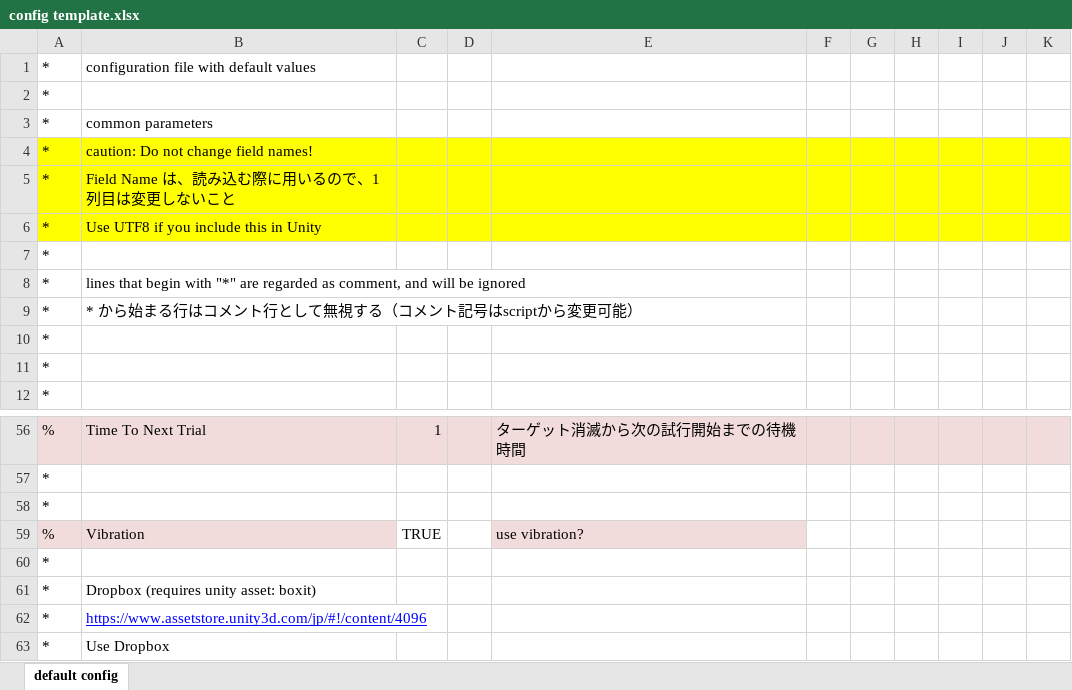
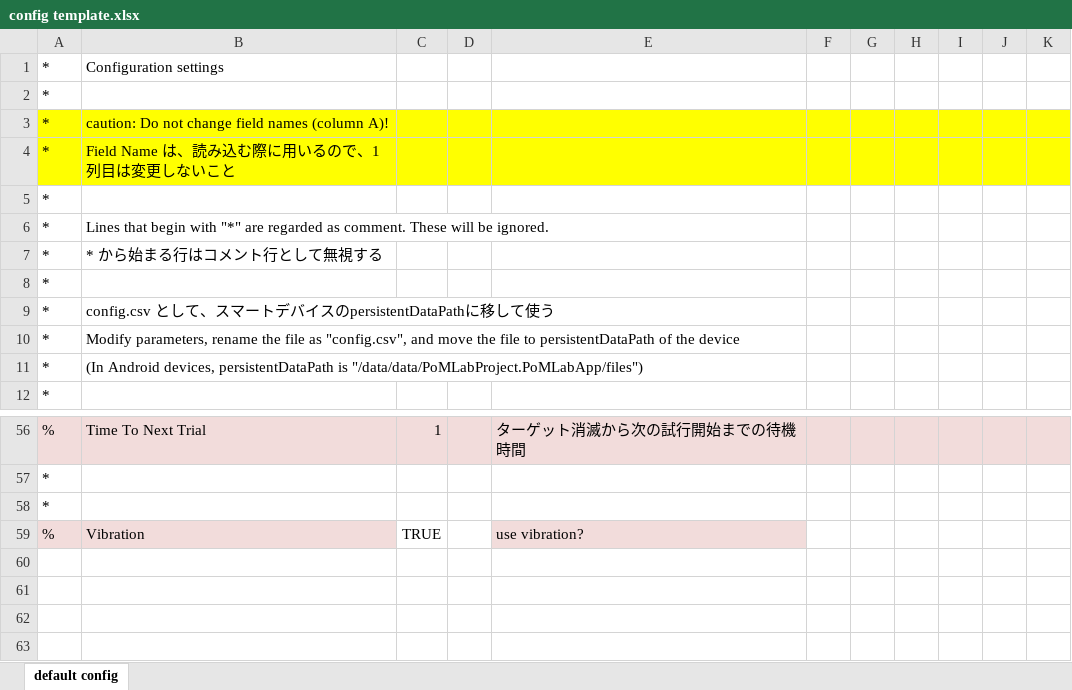
Before and after one commit to masahiroshinya/PoMLab, an Excel workbook: config template.xlsx, sheet default config, drawn as a sheet; only a part is shown, gaps mark what is left out; values as stored, in another font and other column widths than the file's, no borders; removed rows and columns are numbered as before the commit, all else as after; the diff names each change by its address in the sheet, - before the commit and + after, or states it on an @@ line.

```diff
--- a/config template.xlsx (sheet default config)
+++ b/config template.xlsx (sheet default config)
-B1: configuration file with default values
+B1: Configuration settings
-row 3: * | common parameters
-B3: caution: Do not change field names!
+B3: caution: Do not change field names (column A)!
-row 6: * | Use UTF8 if you include this in Unity
-B6: lines that begin with "*" are regarded as comment, and will be ignored
+B6: Lines that begin with "*" are regarded as comment. These will be ignored.
-B7: * から始まる行はコメント行として無視する（コメント記号はscriptから変更可能）
+B7: * から始まる行はコメント行として無視する
-B9: (empty)
+B9: config.csv として、スマートデバイスのpersistentDataPathに移して使う
+row 10: * | Modify parameters, rename the file as "config.csv", and move the file to persistentDataPath of the device
+row 11: * | (In Android devices, persistentDataPath is "/data/data/PoMLabProject.PoMLabApp/files")
-row 60: *
-row 61: * | Dropbox (requires unity asset: boxit)
-row 62: * | https://www.assetstore.unity3d.com/jp/#!/content/4096
-row 63: * | Use Dropbox
```
Also changed, not shown: protocol template.xlsx, 12 other files.
